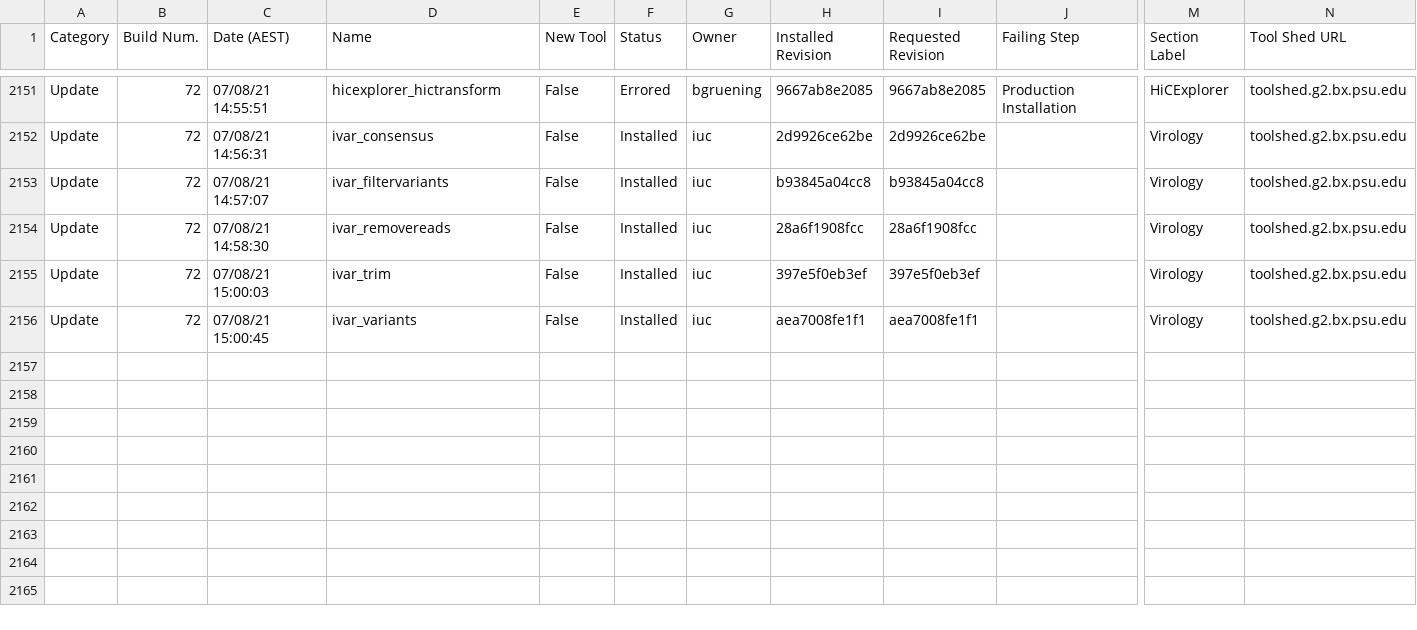
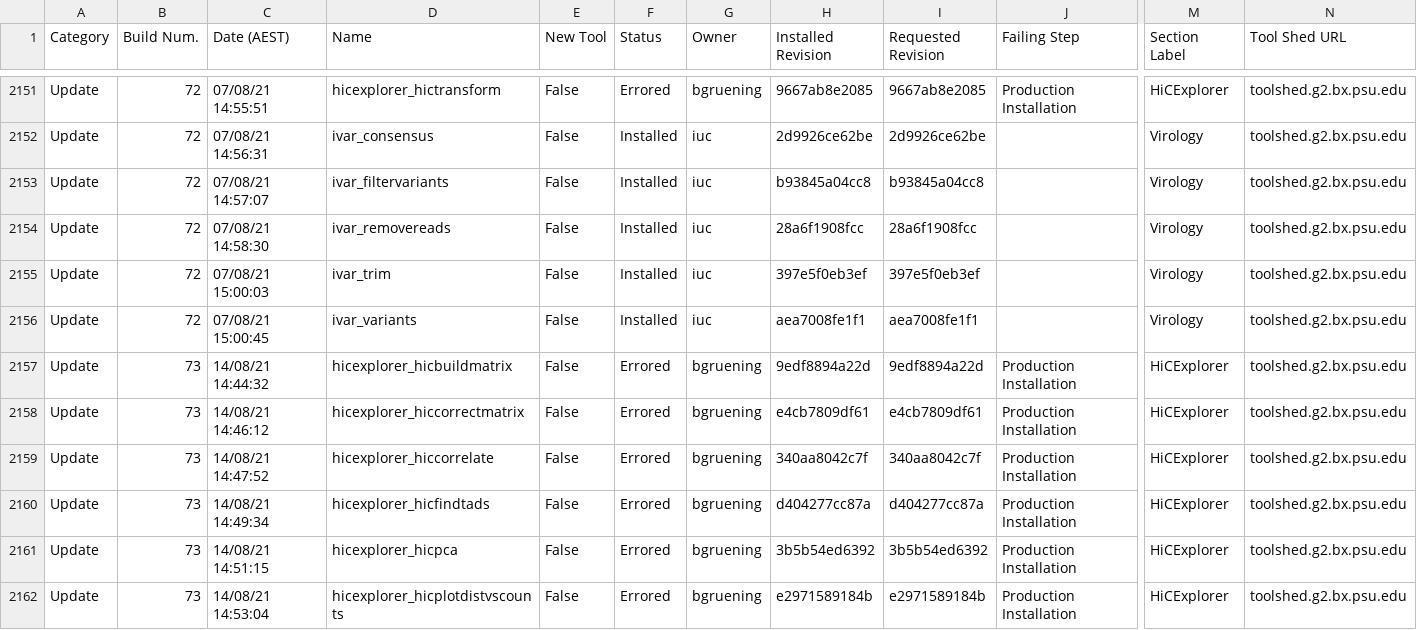
Before and after one commit to usegalaxy-no/usegalaxy-no-tools, a TSV file: automated_tool_installation_log.tsv, drawn as a sheet; only a part is shown, gaps mark what is left out; rows hold the shown columns only; the diff covers the shown part only; the diff names each change by its address in the sheet, - before the commit and + after, or states it on an @@ line.

```diff
--- a/automated_tool_installation_log.tsv
+++ b/automated_tool_installation_log.tsv
+row 2157: Update | 73 | 14/08/21 14:44:32 | hicexplorer_hicbuildmatrix | False | Errored | bgruening | 9edf8894a22d | 9edf8894a22d | Production Installation | HiCExplorer | toolshed.g2.bx.psu.edu
+row 2158: Update | 73 | 14/08/21 14:46:12 | hicexplorer_hiccorrectmatrix | False | Errored | bgruening | e4cb7809df61 | e4cb7809df61 | Production Installation | HiCExplorer | toolshed.g2.bx.psu.edu
+row 2159: Update | 73 | 14/08/21 14:47:52 | hicexplorer_hiccorrelate | False | Errored | bgruening | 340aa8042c7f | 340aa8042c7f | Production Installation | HiCExplorer | toolshed.g2.bx.psu.edu
+row 2160: Update | 73 | 14/08/21 14:49:34 | hicexplorer_hicfindtads | False | Errored | bgruening | d404277cc87a | d404277cc87a | Production Installation | HiCExplorer | toolshed.g2.bx.psu.edu
+row 2161: Update | 73 | 14/08/21 14:51:15 | hicexplorer_hicpca | False | Errored | bgruening | 3b5b54ed6392 | 3b5b54ed6392 | Production Installation | HiCExplorer | toolshed.g2.bx.psu.edu
+row 2162: Update | 73 | 14/08/21 14:53:04 | hicexplorer_hicplotdistvscounts | False | Errored | bgruening | e2971589184b | e2971589184b | Production Installation | HiCExplorer | toolshed.g2.bx.psu.edu
```
Also changed, not shown: 6 added rows elsewhere in this file, 31 other files.
